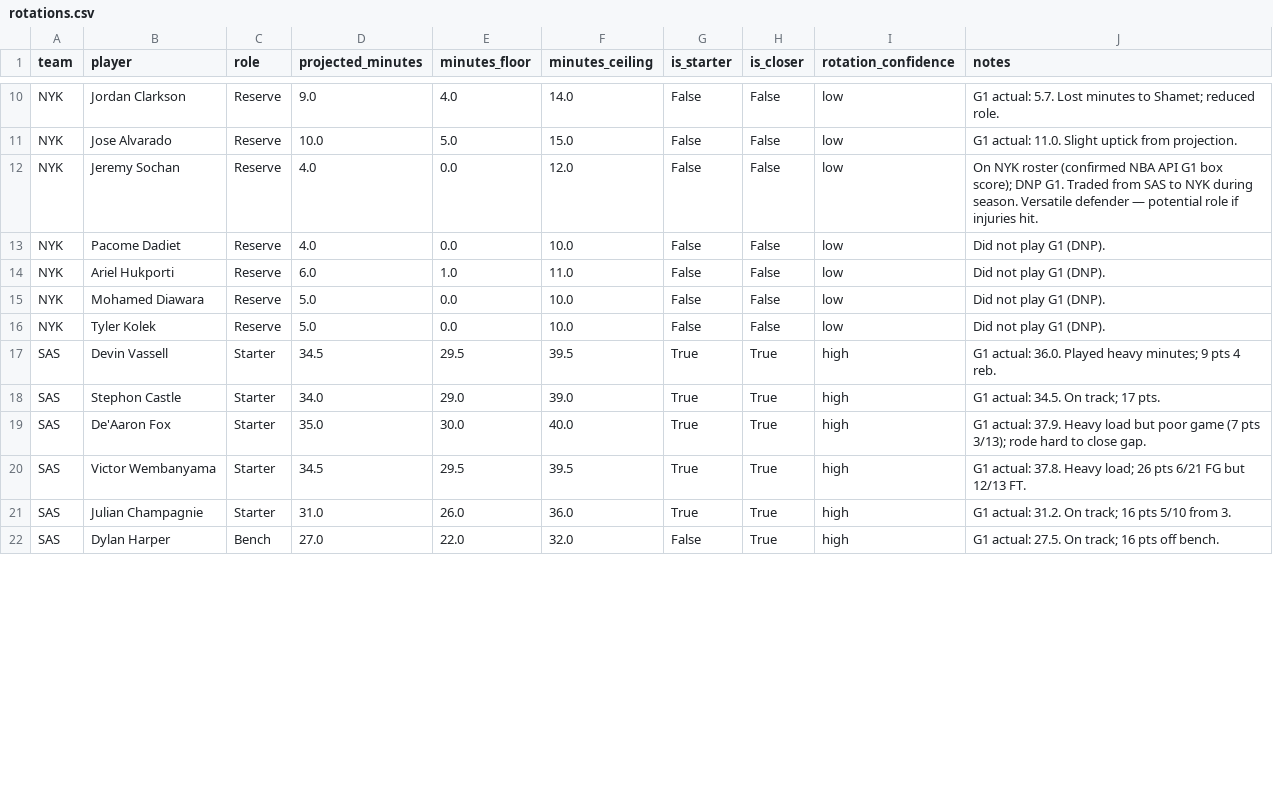
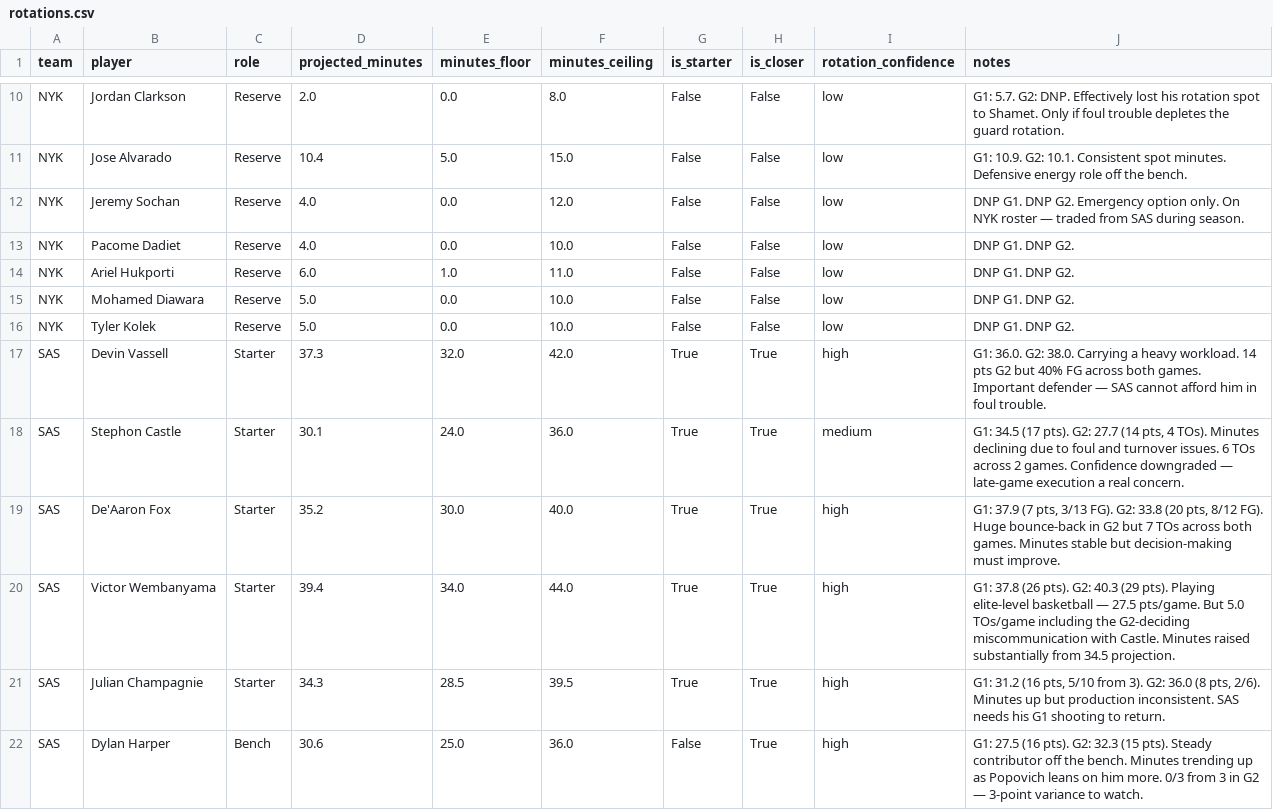
Before and after one commit to JagjotB/nba-finals-predictor-2026, a CSV file: data/manual/rotations.csv, drawn as a sheet; only a part is shown, gaps mark what is left out; the diff covers the shown part only; the diff names each change by its address in the sheet, - before the commit and + after, or states it on an @@ line.

Commit message:
Update rotation projections after Games 1 and 2
Key changes vs G1-only projections:

NYK:
- Bridges 30.5 -> 36.5 min (G2: 40.9, confirmed major role)
- Hart 29.5 -> 21.2 min, confidence high->low (9 fouls in 2 games)
- Shamet 25.0 -> 31.2 min (back-to-back 13-pt games, primary rotation)
- Brunson 36.5 -> 37.5 min (locked in heavy load)
- KAT 31.5 -> 34.1 min (consistent 34+ min both games)
- Clarkson 9.0 -> 2.0 min (DNP G2, effectively lost rotation spot)

SAS:
- Wemby 34.5 -> 39.4 min (averaging 39+ min, major underprojection)
- Castle 34.0 -> 30.1 min, confidence high->medium (4 TOs G2, minutes declining)
- Harper 27.0 -> 30.6 min (trending up as Popovich leans on him)
- Champagnie 31.0 -> 34.3 min (minutes up, production inconsistent)
- Kornet 12.5 -> 8.6 min, confidence medium->low (DNP G2)
- Barnes 10.5 -> 7.4 min (fading from rotation)

```diff
--- a/data/manual/rotations.csv
+++ b/data/manual/rotations.csv
-D10 (projected_minutes): 9.0
+D10 (projected_minutes): 2.0
-E10 (minutes_floor): 4.0
+E10 (minutes_floor): 0.0
-F10 (minutes_ceiling): 14.0
+F10 (minutes_ceiling): 8.0
-J10 (notes): G1 actual: 5.7. Lost minutes to Shamet; reduced role.
+J10 (notes): G1: 5.7. G2: DNP. Effectively lost his rotation spot to Shamet. Only if foul trouble depletes the guard rotation.
-D11 (projected_minutes): 10.0
+D11 (projected_minutes): 10.4
-J11 (notes): G1 actual: 11.0. Slight uptick from projection.
+J11 (notes): G1: 10.9. G2: 10.1. Consistent spot minutes. Defensive energy role off the bench.
-J12 (notes): On NYK roster (confirmed NBA API G1 box score); DNP G1. Traded from SAS to NYK during season. Versatile defender — potential role if injuries hit.
+J12 (notes): DNP G1. DNP G2. Emergency option only. On NYK roster — traded from SAS during season.
-J13:J16 (notes): Did not play G1 (DNP).
+J13:J16 (notes): DNP G1. DNP G2.
-D17 (projected_minutes): 34.5
+D17 (projected_minutes): 37.3
-E17 (minutes_floor): 29.5
+E17 (minutes_floor): 32.0
-F17 (minutes_ceiling): 39.5
+F17 (minutes_ceiling): 42.0
-J17 (notes): G1 actual: 36.0. Played heavy minutes; 9 pts 4 reb.
+J17 (notes): G1: 36.0. G2: 38.0. Carrying a heavy workload. 14 pts G2 but 40% FG across both games. Important defender — SAS cannot afford him in foul trouble.
-D18 (projected_minutes): 34.0
+D18 (projected_minutes): 30.1
-E18 (minutes_floor): 29.0
+E18 (minutes_floor): 24.0
-F18 (minutes_ceiling): 39.0
+F18 (minutes_ceiling): 36.0
-I18 (rotation_confidence): high
+I18 (rotation_confidence): medium
-J18 (notes): G1 actual: 34.5. On track; 17 pts.
+J18 (notes): G1: 34.5 (17 pts). G2: 27.7 (14 pts, 4 TOs). Minutes declining due to foul and turnover issues. 6 TOs across 2 games. Confidence downgraded — late-game execution a real concern.
-D19 (projected_minutes): 35.0
+D19 (projected_minutes): 35.2
-J19 (notes): G1 actual: 37.9. Heavy load but poor game (7 pts 3/13); rode hard to close gap.
+J19 (notes): G1: 37.9 (7 pts, 3/13 FG). G2: 33.8 (20 pts, 8/12 FG). Huge bounce-back in G2 but 7 TOs across both games. Minutes stable but decision-making must improve.
-D20 (projected_minutes): 34.5
+D20 (projected_minutes): 39.4
-E20 (minutes_floor): 29.5
+E20 (minutes_floor): 34.0
-F20 (minutes_ceiling): 39.5
+F20 (minutes_ceiling): 44.0
-J20 (notes): G1 actual: 37.8. Heavy load; 26 pts 6/21 FG but 12/13 FT.
+J20 (notes): G1: 37.8 (26 pts). G2: 40.3 (29 pts). Playing elite-level basketball — 27.5 pts/game. But 5.0 TOs/game including the G2-deciding miscommunication with Castle. Minutes raised substantially from 34.5 projection.
-D21 (projected_minutes): 31.0
+D21 (projected_minutes): 34.3
-E21 (minutes_floor): 26.0
+E21 (minutes_floor): 28.5
-F21 (minutes_ceiling): 36.0
+F21 (minutes_ceiling): 39.5
-J21 (notes): G1 actual: 31.2. On track; 16 pts 5/10 from 3.
+J21 (notes): G1: 31.2 (16 pts, 5/10 from 3). G2: 36.0 (8 pts, 2/6). Minutes up but production inconsistent. SAS needs his G1 shooting to return.
-D22 (projected_minutes): 27.0
+D22 (projected_minutes): 30.6
-E22 (minutes_floor): 22.0
+E22 (minutes_floor): 25.0
-F22 (minutes_ceiling): 32.0
+F22 (minutes_ceiling): 36.0
-J22 (notes): G1 actual: 27.5. On track; 16 pts off bench.
+J22 (notes): G1: 27.5 (16 pts). G2: 32.3 (15 pts). Steady contributor off the bench. Minutes trending up as Popovich leans on him more. 0/3 from 3 in G2 — 3-point variance to watch.
```
Also changed, not shown: 54 edited cells elsewhere in this file.
